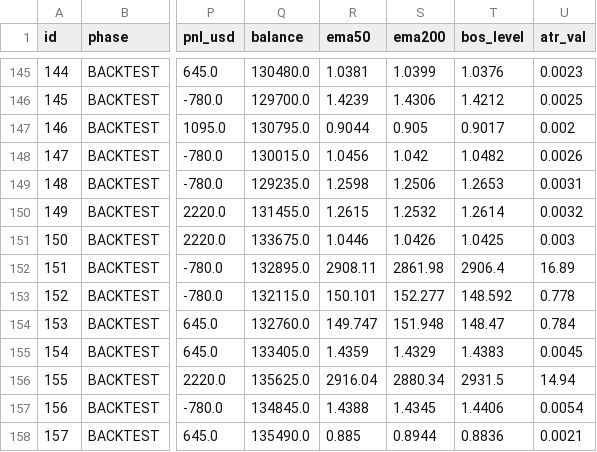
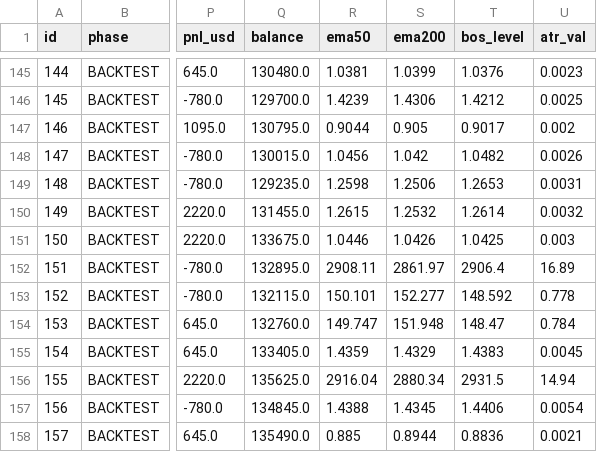
Before and after one commit to sukantimman-mk/paul-ftmo, a CSV file: paul_pro_trades.csv, drawn as a sheet; only a part is shown, gaps mark what is left out; the diff covers the shown part only; the diff names each change by its address in the sheet, - before the commit and + after, or states it on an @@ line.

```diff
--- a/paul_pro_trades.csv
+++ b/paul_pro_trades.csv
-S152 (ema200): 2861.98
+S152 (ema200): 2861.97
```
Also changed, not shown: 4 added rows and 41 edited cells elsewhere in this file, 14 other files.
